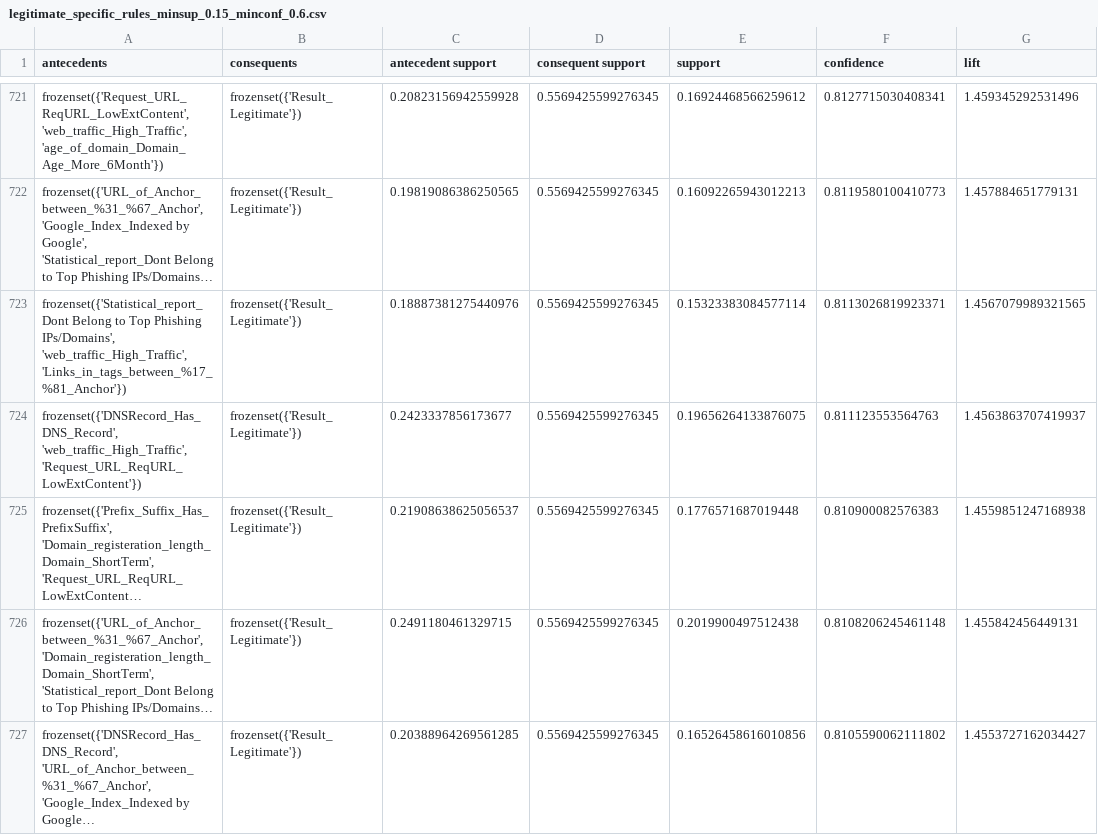
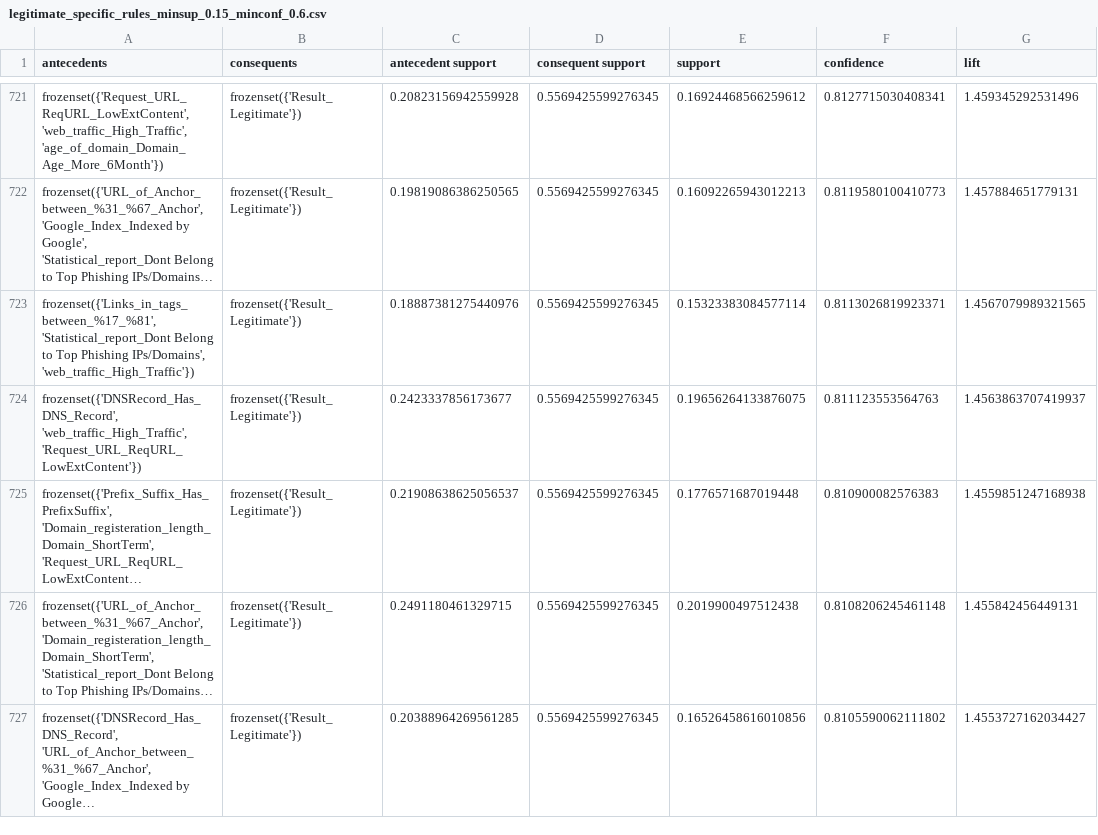
Before and after one commit to aylinShn0/Correlation-and-Rule-Evaluation-for-Phishing-Discovery, a CSV file: legitimate_specific_rules_minsup_0.15_minconf_0.6.csv, drawn as a sheet; only a part is shown, gaps mark what is left out; long unchanged cells end in …; the diff covers the shown part only; the diff names each change by its address in the sheet, - before the commit and + after, or states it on an @@ line.

```diff
--- a/legitimate_specific_rules_minsup_0.15_minconf_0.6.csv
+++ b/legitimate_specific_rules_minsup_0.15_minconf_0.6.csv
-A723 (antecedents): frozenset({'Statistical_report_Dont Belong to Top Phishing IPs/Domains', 'web_traffic_High_Traffic', 'Links_in_tags_between_%17_%81_Anchor'})
+A723 (antecedents): frozenset({'Links_in_tags_between_%17_%81', 'Statistical_report_Dont Belong to Top Phishing IPs/Domains', 'web_traffic_High_Traffic'})
```
Also changed, not shown: 45 edited cells elsewhere in this file, full_dataset_phishing_rules.csv, phishing_specific_rules_minsup_0.15_minconf_0.6.csv, 1 other file.
